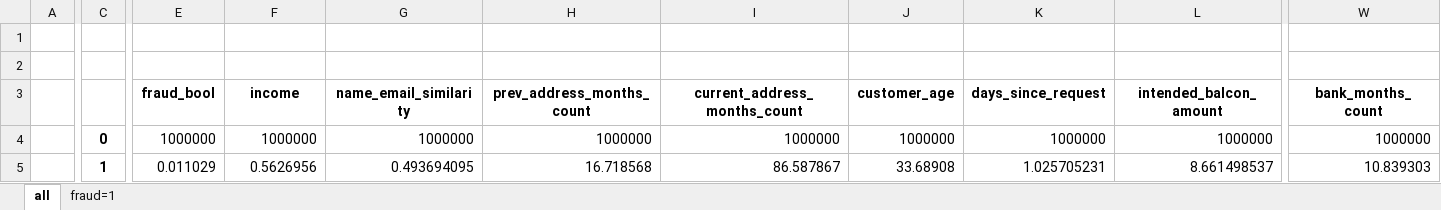
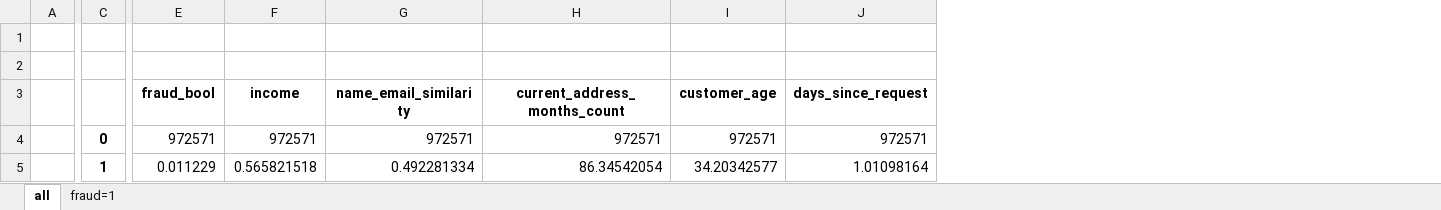
Before and after one commit to zzstephen/fraud_detection, an Excel workbook: EDA/summary/proc_means.xlsx, sheet all, drawn as a sheet; only a part is shown, gaps mark what is left out; values as stored, in another font and other column widths than the file's, no borders; removed rows and columns are numbered as before the commit, all else as after; the diff covers the shown part only; the diff names each change by its address in the sheet, - before the commit and + after, or states it on an @@ line.

```diff
--- a/EDA/summary/proc_means.xlsx (sheet all)
+++ b/EDA/summary/proc_means.xlsx (sheet all)
-column H (prev_address_months_count), rows 4-5: 1000000 | 16.718568
-column L (intended_balcon_amount), rows 4-5: 1000000 | 8.661498537
-column W (bank_months_count), rows 4-5: 1000000 | 10.839303
-E4 (fraud_bool): 1000000
+E4 (fraud_bool): 972571
-F4 (income): 1000000
+F4 (income): 972571
-G4 (name_email_similarity): 1000000
+G4 (name_email_similarity): 972571
-H4 (current_address_months_count): 1000000
+H4 (current_address_months_count): 972571
-I4 (customer_age): 1000000
+I4 (customer_age): 972571
-J4 (days_since_request): 1000000
+J4 (days_since_request): 972571
-E5 (fraud_bool): 0.011029
+E5 (fraud_bool): 0.011229
-F5 (income): 0.5626956
+F5 (income): 0.565821518
-G5 (name_email_similarity): 0.493694095
+G5 (name_email_similarity): 0.492281334
-H5 (current_address_months_count): 86.587867
+H5 (current_address_months_count): 86.34542054
-I5 (customer_age): 33.68908
+I5 (customer_age): 34.20342577
-J5 (days_since_request): 1.025705231
+J5 (days_since_request): 1.01098164
```
Also changed, not shown: 142 edited cells elsewhere in this sheet, sheet fraud=1, EDA/summary/feature_importance.xlsx, EDA/summary/nmi_matrix.xlsx.
